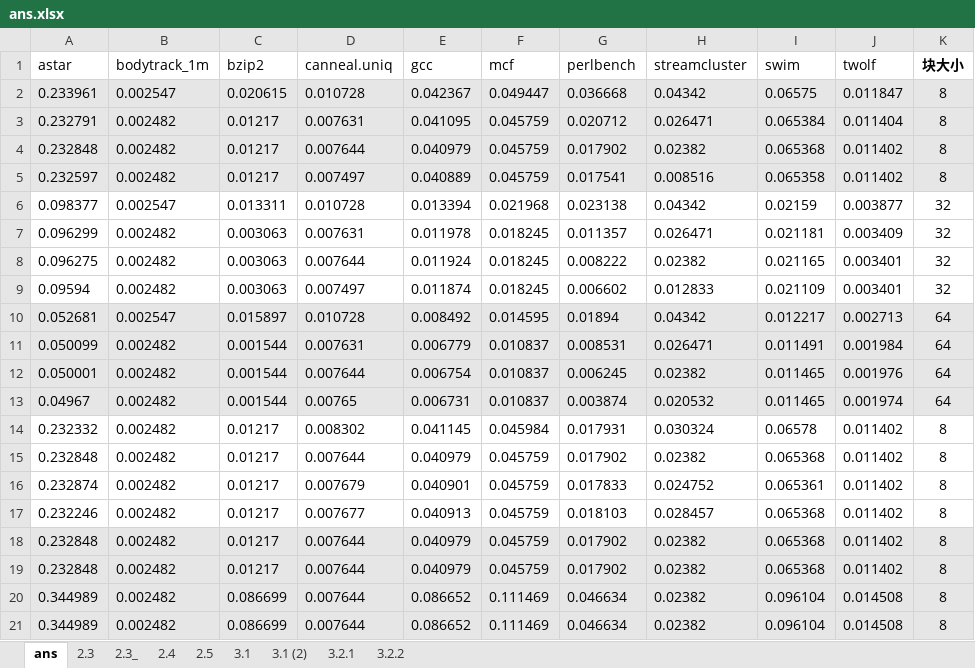
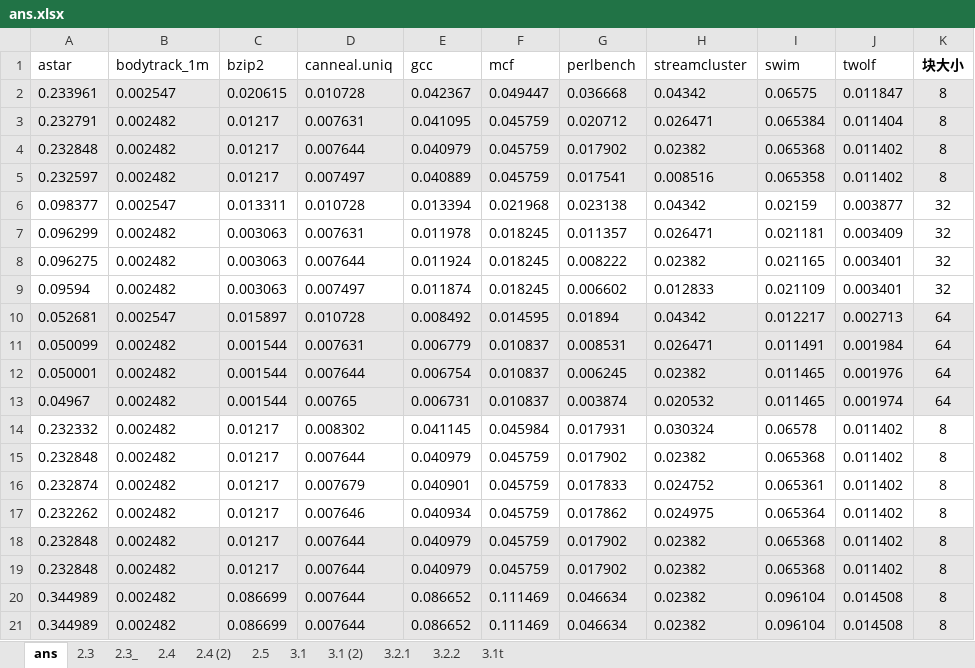
Before and after one commit to Garcia1766/CA-cache, an Excel workbook: ans.xlsx, sheet ans, drawn as a sheet; only a part is shown; values as stored, in another font and other column widths than the file's, no borders; the diff names each change by its address in the sheet, - before the commit and + after, or states it on an @@ line.

```diff
--- a/ans.xlsx (sheet ans)
+++ b/ans.xlsx (sheet ans)
+sheet tab: 2.4 (2)
+sheet tab: 3.1t
-A17 (astar): 0.232246
+A17 (astar): 0.232262
-D17 (canneal.uniq): 0.007677
+D17 (canneal.uniq): 0.007646
-E17 (gcc): 0.040913
+E17 (gcc): 0.040934
-G17 (perlbench): 0.018103
+G17 (perlbench): 0.017862
-H17 (streamcluster): 0.028457
+H17 (streamcluster): 0.024975
-I17 (swim): 0.065368
+I17 (swim): 0.065364
```
Also changed, not shown: charts or pictures, 28 other files.
